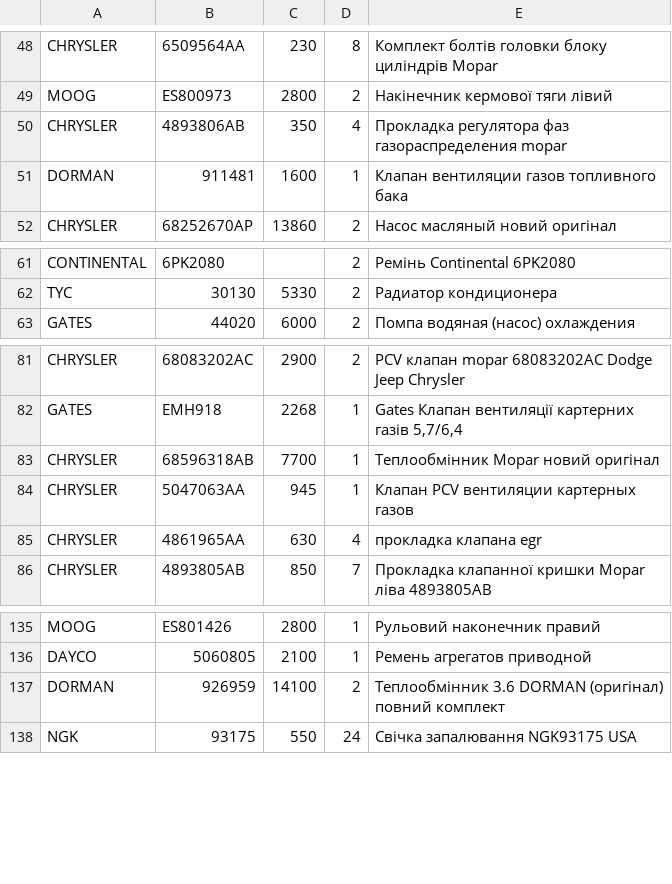
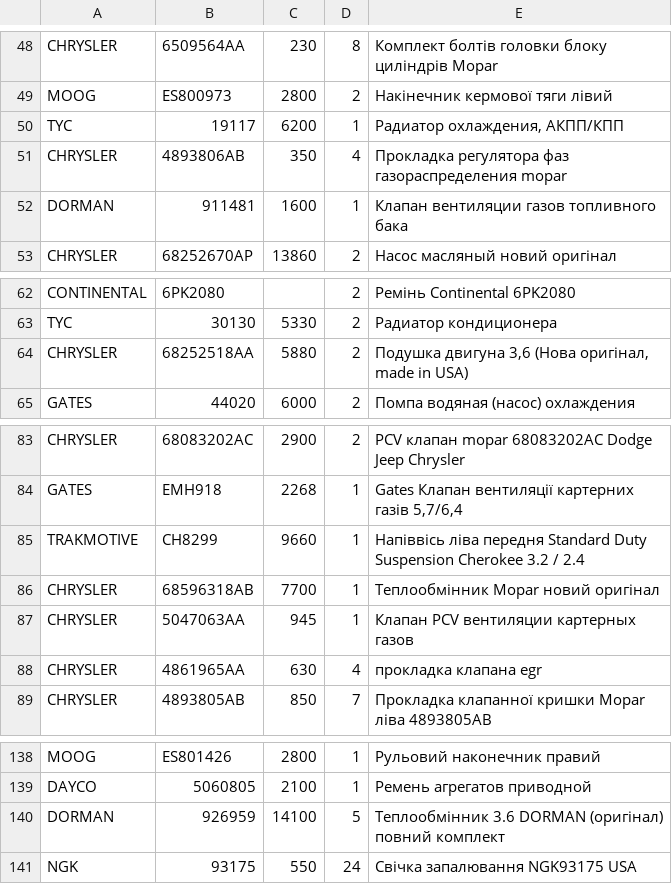
Before and after one commit to xvalikan/avtopro-pricelist, a CSV file: pricelist_khm.csv, drawn as a sheet; only a part is shown, gaps mark what is left out.

```diff
--- a/pricelist_khm.csv
+++ b/pricelist_khm.csv
@@ -49,2 +49,3 @@ CHRYSLER;6509564AA;230;8;Комплект болтів головки блоку
 MOOG;ES800973;2800;2;Накінечник кермової тяги лівий
+TYC;19117;6200;1;Радиатор охлаждения, АКПП/КПП
 CHRYSLER;4893806AB;350;4;Прокладка регулятора фаз газораспределения mopar
@@ -62,2 +63,3 @@ CONTINENTAL;6PK2080;;2;Ремінь Continental 6PK2080
 TYC;30130;5330;2;Радиатор кондиционера
+CHRYSLER;68252518AA;5880;2;Подушка двигуна 3,6 (Нова оригінал, made in USA)
 GATES;44020;6000;2;Помпа водяная (насос) охлаждения
@@ -82,2 +84,3 @@ CHRYSLER;68083202AC;2900;2;PCV клапан mopar 68083202AC Dodge Jeep Chrysler
 GATES;EMH918;2268;1;Gates Клапан вентиляції картерних газів 5,7/6,4
+TRAKMOTIVE;CH8299;9660;1;Напіввісь ліва передня Standard Duty Suspension Cherokee 3.2 / 2.4
 CHRYSLER;68596318AB;7700;1;Теплообмінник Mopar новий оригінал
@@ -136,3 +139,3 @@ MOOG;ES801426;2800;1;Рульовий наконечник правий
 DAYCO;5060805;2100;1;Ремень агрегатов приводной
-DORMAN;926959;14100;2;Теплообмінник 3.6 DORMAN (оригінал) повний комплект
+DORMAN;926959;14100;5;Теплообмінник 3.6 DORMAN (оригінал) повний комплект
 NGK;93175;550;24;Свічка запалювання NGK93175 USA
```
Also changed, not shown: pricelist.csv, pricelist_lviv.csv.
